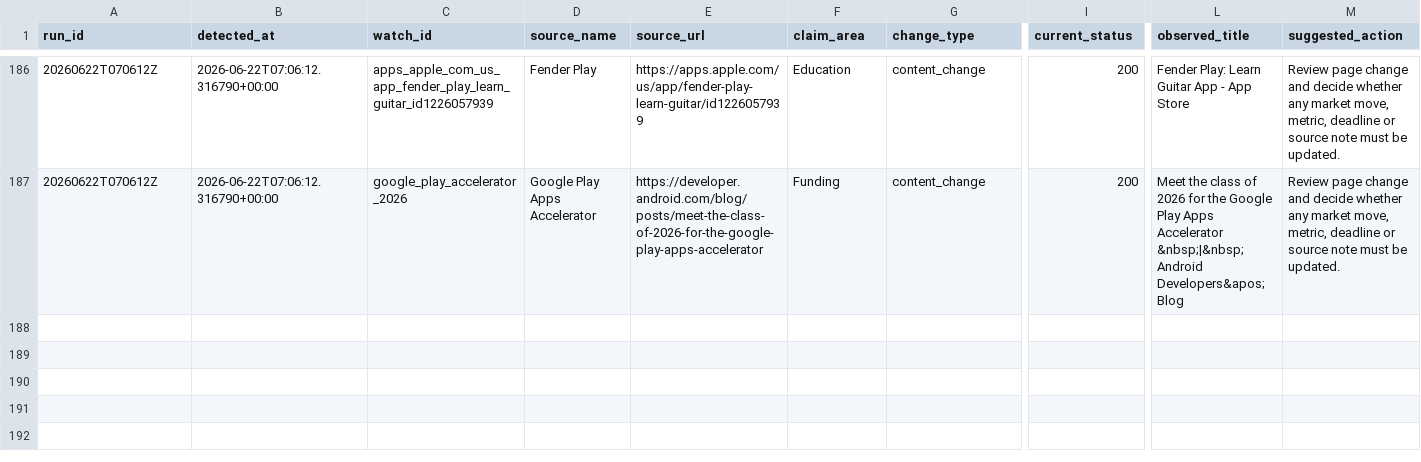
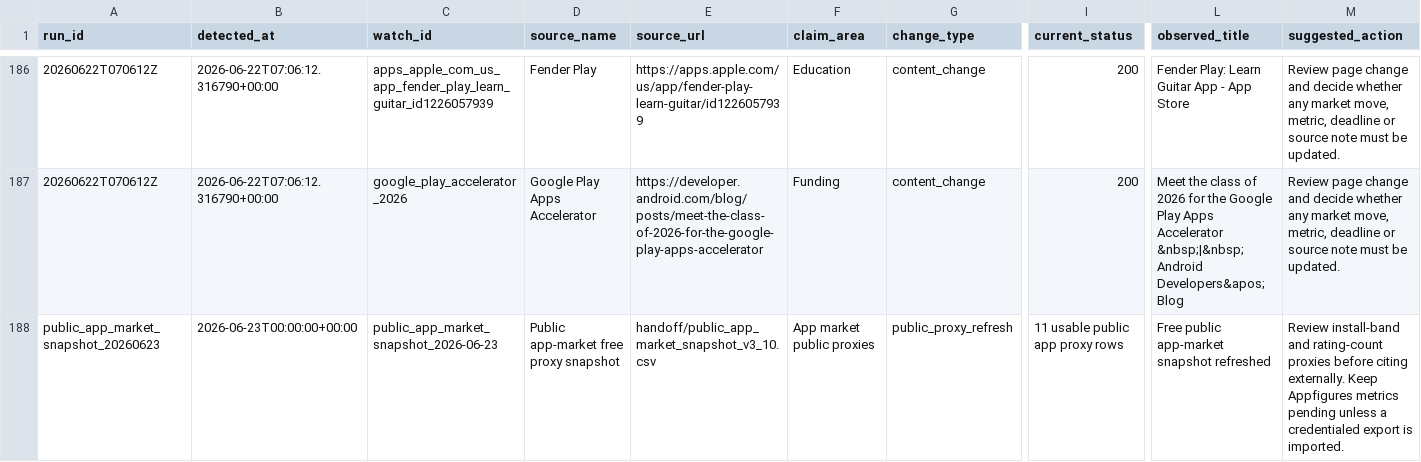
Before and after one commit to romanalthof-dotcom/sonovia-yousician-strategic-environment, a CSV file: handoff/review_queue_v3.csv, drawn as a sheet; only a part is shown, gaps mark what is left out; rows hold the shown columns only; the diff names each change by its address in the sheet, - before the commit and + after, or states it on an @@ line.

```diff
--- a/handoff/review_queue_v3.csv
+++ b/handoff/review_queue_v3.csv
+row 188: public_app_market_snapshot_20260623 | 2026-06-23T00:00:00+00:00 | public_app_market_snapshot_2026-06-23 | Public app-market free proxy snapshot | handoff/public_app_market_snapshot_v3_10.csv | App market public proxies | public_proxy_refresh | 11 usable public app proxy rows | Free public app-market snapshot refreshed | Review install-band and rating-count proxies before citing externally. Keep Appfigures metrics pending unless a credentialed export is imported.
```
Also changed, not shown: handoff/appfigures-performance-export-integrated-v3.csv, handoff/appfigures_request_pack_v3_2.csv, 6 other files.
